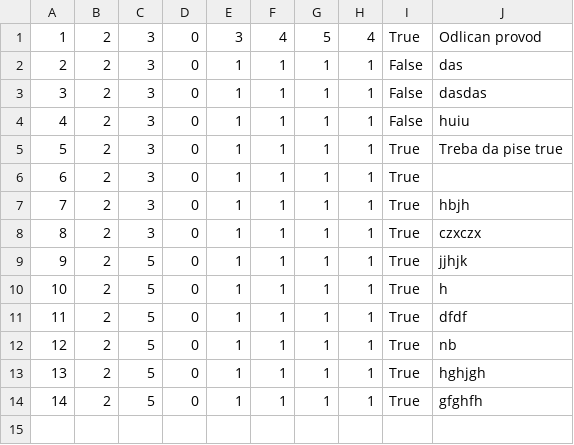
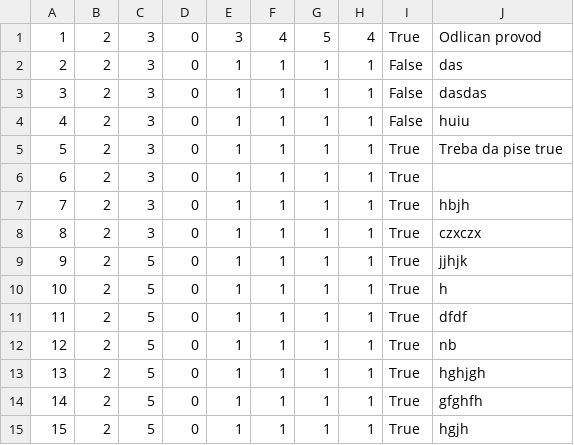
Before and after one commit to dokma11/SIMS-Project-Group-4-Team-B, a CSV file: Sims2023/Sims2023/Resources/Data/tourReviews.csv, drawn as a sheet; the diff names each change by its address in the sheet, - before the commit and + after, or states it on an @@ line.

```diff
--- a/Sims2023/Sims2023/Resources/Data/tourReviews.csv
+++ b/Sims2023/Sims2023/Resources/Data/tourReviews.csv
+row 15: 15 | 2 | 5 | 0 | 1 | 1 | 1 | 1 | True | hgjh
```
Also changed, not shown: Sims2023/Sims2023/Resources/Data/tourReservations.csv, Sims2023/Sims2023/Resources/Data/tours.csv, 9 other files.
